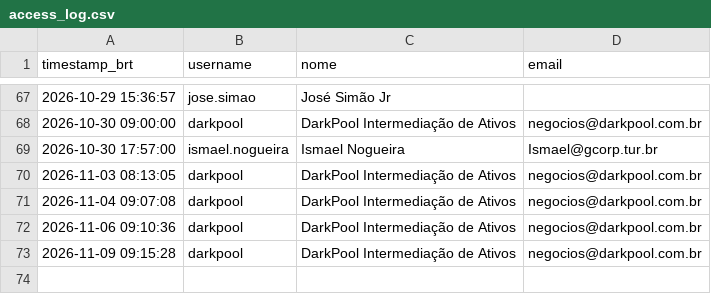
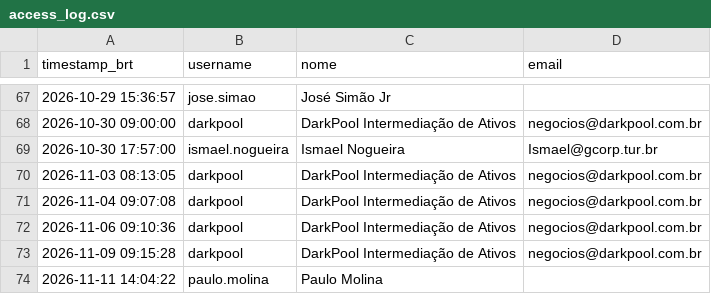
Before and after one commit to jucasalle87/resort-porto-seguro, a CSV file: data/access_log.csv, drawn as a sheet; only a part is shown, gaps mark what is left out; the diff names each change by its address in the sheet, - before the commit and + after, or states it on an @@ line.

Commit message:
Registra acesso de 'paulo.molina'

```diff
--- a/data/access_log.csv
+++ b/data/access_log.csv
+row 74: 2026-11-11 14:04:22 | paulo.molina | Paulo Molina
```
